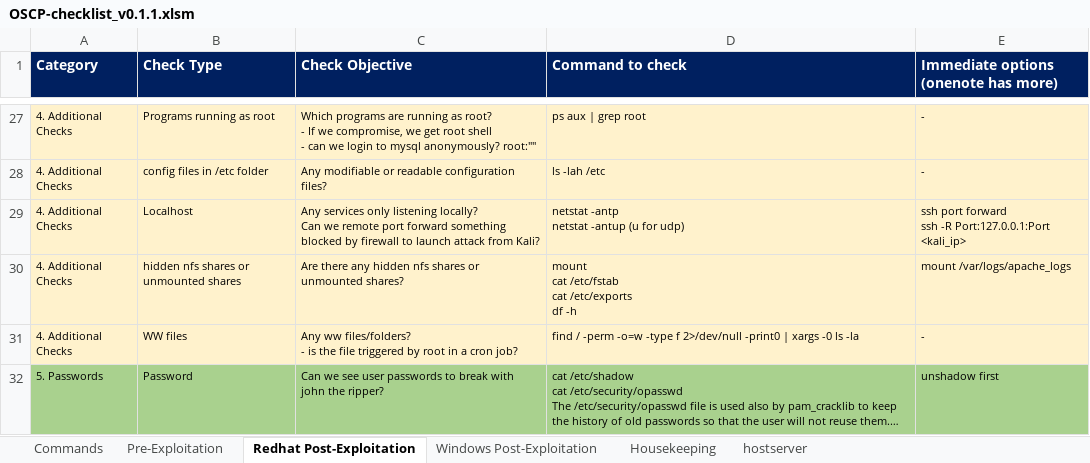
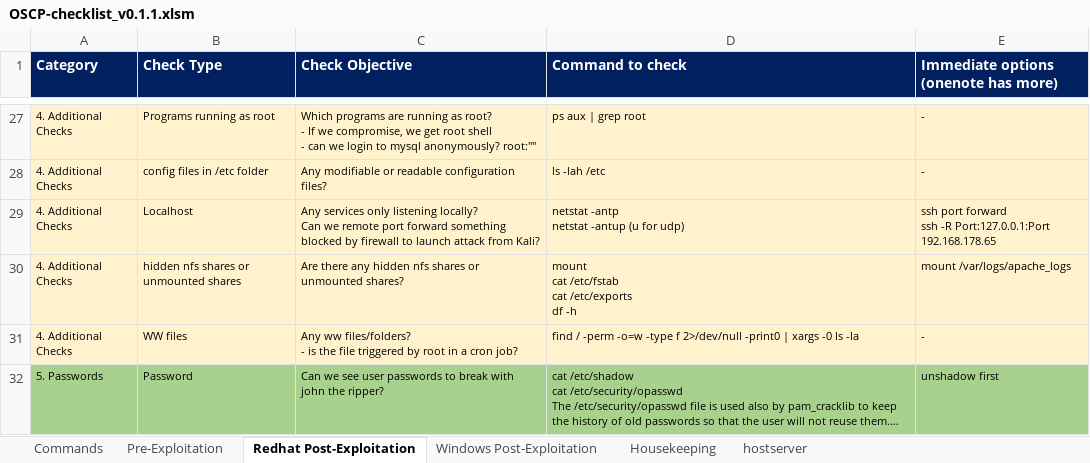
Before and after one commit to NurvX/OSCP-Cheatsheet, an Excel workbook: OSCP-checklist_v0.1.1.xlsm, sheet Redhat Post-Exploitation, drawn as a sheet; only a part is shown, gaps mark what is left out; long unchanged cells end in …; values as stored, in another font and other column widths than the file's, no borders; the diff names each change by its address in the sheet, - before the commit and + after, or states it on an @@ line.

```diff
--- a/OSCP-checklist_v0.1.1.xlsm (sheet Redhat Post-Exploitation)
+++ b/OSCP-checklist_v0.1.1.xlsm (sheet Redhat Post-Exploitation)
-E29: …-R Port:127.0.0.1:Port <kali_ip>
+E29: …-R Port:127.0.0.1:Port 192.168.178.65
```
Also changed, not shown: sheet Commands, sheet hostserver, charts or pictures.
